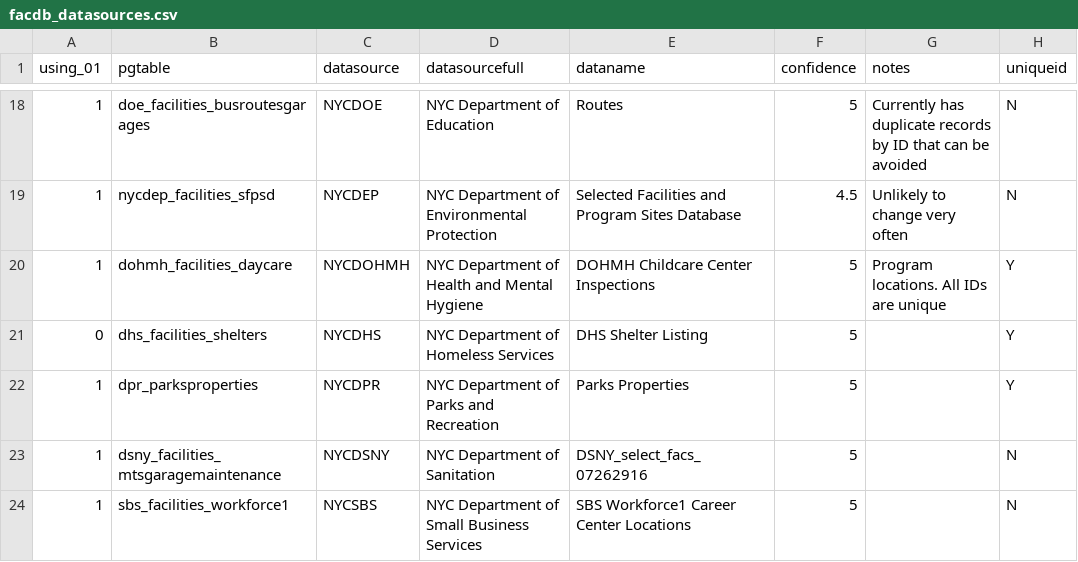
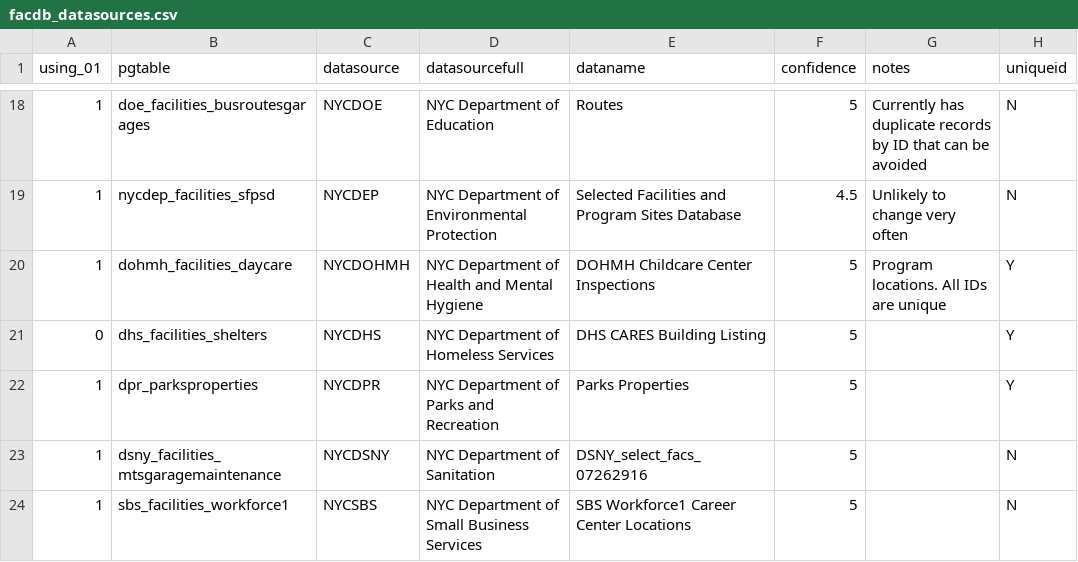
Before and after one commit to NYCPlanning/db-facilities-old, a CSV file: tables/facdb_datasources.csv, drawn as a sheet; only a part is shown, gaps mark what is left out; the diff names each change by its address in the sheet, - before the commit and + after, or states it on an @@ line.

```diff
--- a/tables/facdb_datasources.csv
+++ b/tables/facdb_datasources.csv
-E21 (dataname): DHS Shelter Listing
+E21 (dataname): DHS CARES Building Listing
```
Also changed, not shown: tables/tables_mkdocs/facdb_datasources_docs.csv, 10 other files.
